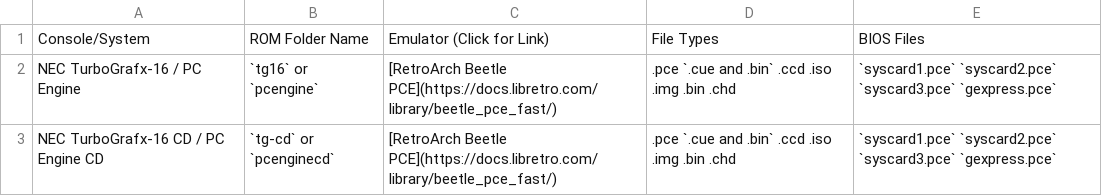
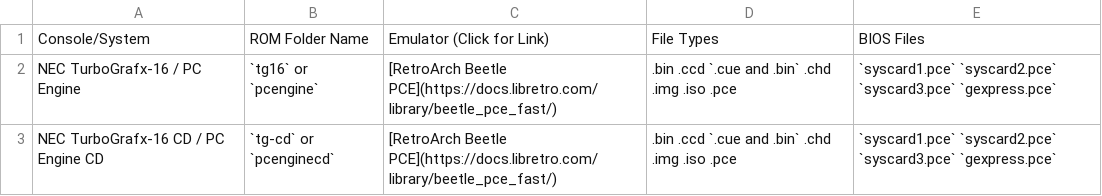
Before and after one commit to EmuDeck/emudeck.github.io, a CSV file: docs/tables/nec-cheat-sheet.csv, drawn as a sheet.

```diff
--- a/docs/tables/nec-cheat-sheet.csv
+++ b/docs/tables/nec-cheat-sheet.csv
@@ -1,3 +1,3 @@
 Console/System,ROM Folder Name,Emulator (Click for Link),File Types,BIOS Files
-NEC TurboGrafx-16 / PC Engine,`tg16` or `pcengine`,[RetroArch Beetle PCE](https://docs.libretro.com/library/beetle_pce_fast/),.pce  `.cue and .bin`  .ccd  .iso   .img  .bin  .chd,`syscard1.pce` `syscard2.pce` `syscard3.pce` `gexpress.pce`
-NEC TurboGrafx-16 CD / PC Engine CD,`tg-cd` or `pcenginecd`,[RetroArch Beetle PCE](https://docs.libretro.com/library/beetle_pce_fast/),.pce  `.cue and .bin`  .ccd  .iso   .img  .bin  .chd,`syscard1.pce` `syscard2.pce` `syscard3.pce` `gexpress.pce`
+NEC TurboGrafx-16 / PC Engine,`tg16` or `pcengine`,[RetroArch Beetle PCE](https://docs.libretro.com/library/beetle_pce_fast/),.bin  .ccd `.cue and .bin` .chd .img  .iso  .pce ,`syscard1.pce` `syscard2.pce` `syscard3.pce` `gexpress.pce`
+NEC TurboGrafx-16 CD / PC Engine CD,`tg-cd` or `pcenginecd`,[RetroArch Beetle PCE](https://docs.libretro.com/library/beetle_pce_fast/),.bin  .ccd `.cue and .bin` .chd .img  .iso  .pce ,`syscard1.pce` `syscard2.pce` `syscard3.pce` `gexpress.pce`
```
Also changed, not shown: docs/tables/atari-cheat-sheet.csv, docs/tables/nintendo-cheat-sheet.csv, 9 other files.
